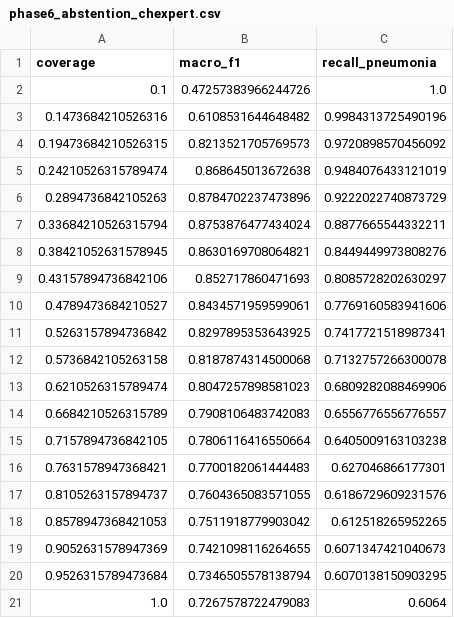
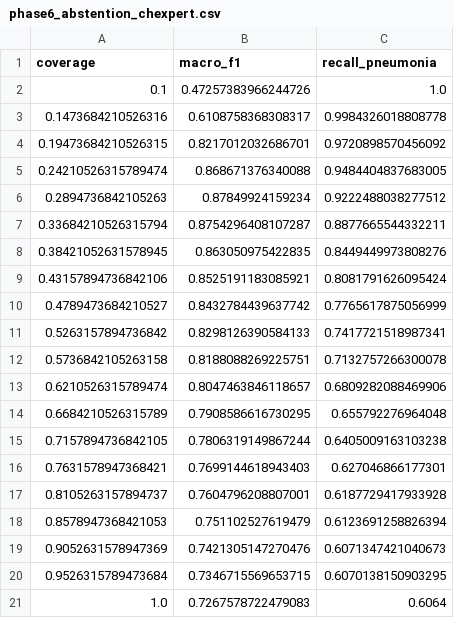
Before and after one commit to ABRUBAB/UR-ProtoNet, a CSV file: results/phase6_abstention_chexpert.csv, drawn as a sheet.

```diff
--- a/results/phase6_abstention_chexpert.csv
+++ b/results/phase6_abstention_chexpert.csv
@@ -2,20 +2,20 @@ coverage,macro_f1,recall_pneumonia
 0.1,0.47257383966244726,1.0
-0.1473684210526316,0.6108531644648482,0.9984313725490196
-0.19473684210526315,0.8213521705769573,0.9720898570456092
-0.24210526315789474,0.868645013672638,0.9484076433121019
-0.2894736842105263,0.8784702237473896,0.9222022740873729
-0.33684210526315794,0.8753876477434024,0.8877665544332211
-0.38421052631578945,0.8630169708064821,0.8449449973808276
-0.43157894736842106,0.852717860471693,0.8085728202630297
-0.4789473684210527,0.8434571959599061,0.7769160583941606
-0.5263157894736842,0.8297895353643925,0.7417721518987341
-0.5736842105263158,0.8187874314500068,0.7132757266300078
-0.6210526315789474,0.8047257898581023,0.6809282088469906
-0.6684210526315789,0.7908106483742083,0.6556776556776557
-0.7157894736842105,0.7806116416550664,0.6405009163103238
-0.7631578947368421,0.7700182061444483,0.627046866177301
-0.8105263157894737,0.7604365083571055,0.6186729609231576
-0.8578947368421053,0.7511918779903042,0.612518265952265
-0.9052631578947369,0.7421098116264655,0.6071347421040673
-0.9526315789473684,0.7346505578138794,0.6070138150903295
+0.1473684210526316,0.6108758368308317,0.9984326018808778
+0.19473684210526315,0.8217012032686701,0.9720898570456092
+0.24210526315789474,0.868671376340088,0.9484404837683005
+0.2894736842105263,0.87849924159234,0.9222488038277512
+0.33684210526315794,0.8754296408107287,0.8877665544332211
+0.38421052631578945,0.863050975422835,0.8449449973808276
+0.43157894736842106,0.8525191183085921,0.8081791626095424
+0.4789473684210527,0.8432784439637742,0.7765617875056999
+0.5263157894736842,0.8298126390584133,0.7417721518987341
+0.5736842105263158,0.8188088269225751,0.7132757266300078
+0.6210526315789474,0.8047463846118657,0.6809282088469906
+0.6684210526315789,0.7908586616730295,0.655792276964048
+0.7157894736842105,0.7806319149867244,0.6405009163103238
+0.7631578947368421,0.7699144618943403,0.627046866177301
+0.8105263157894737,0.7604796208807001,0.6187729417933928
+0.8578947368421053,0.751102527619479,0.6123691258826394
+0.9052631578947369,0.7421305147270476,0.6071347421040673
+0.9526315789473684,0.7346715569653715,0.6070138150903295
 1.0,0.7267578722479083,0.6064
```
Also changed, not shown: results/phase6_abstention_cxr_val.csv, results/phase6_cxr_val_calibrated.csv, 16 other files.
